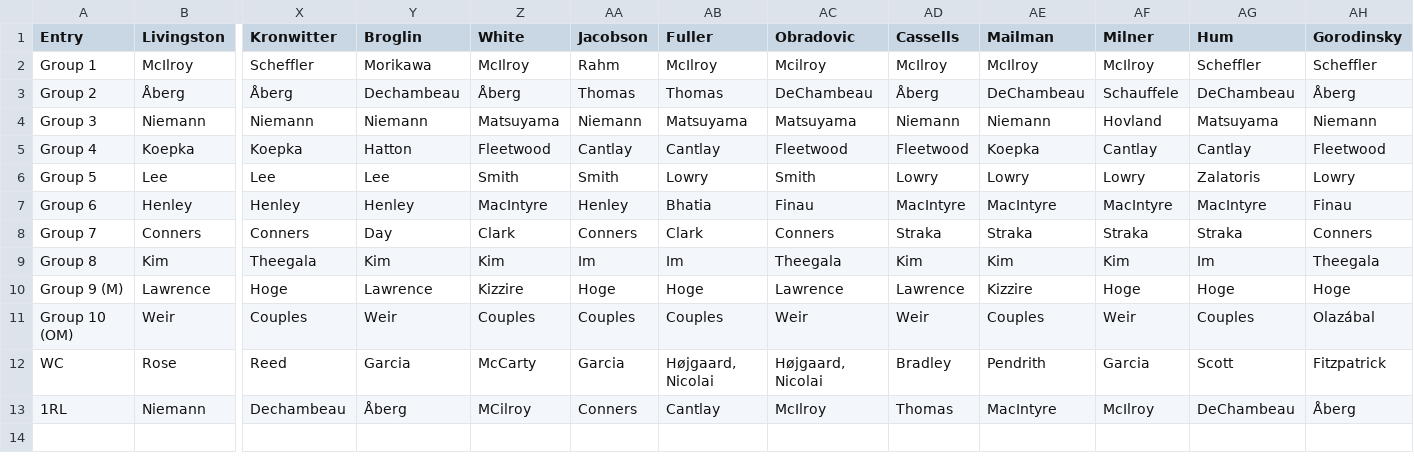
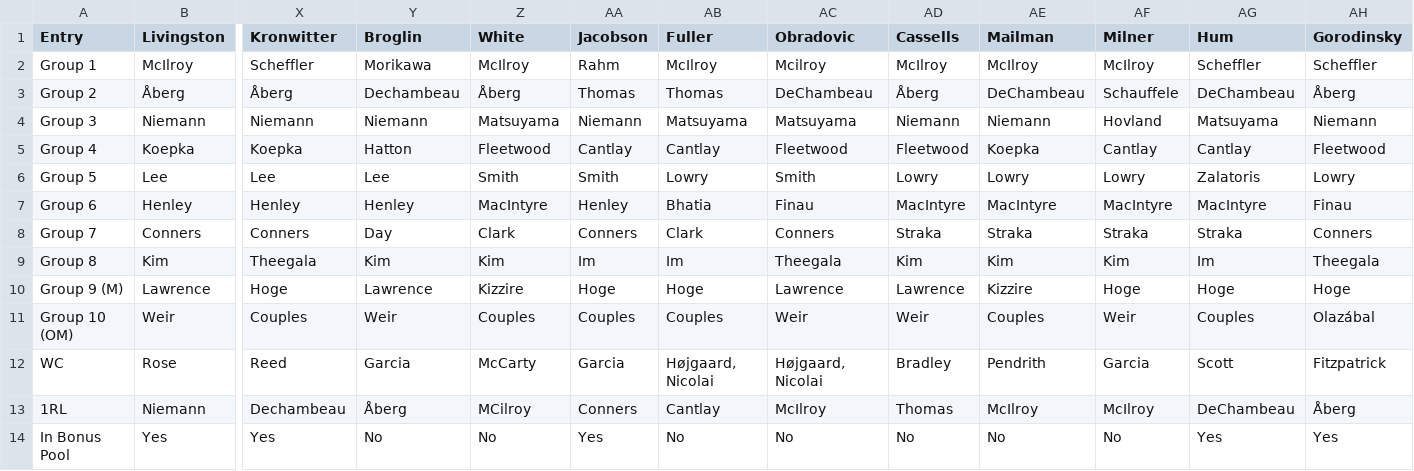
Before and after one commit to dgunzy/masters-pool, a CSV file: data/masters-pool-2025.csv, drawn as a sheet; only a part is shown, gaps mark what is left out; rows hold the shown columns only; the diff names each change by its address in the sheet, - before the commit and + after, or states it on an @@ line.

Commit message:
updated pool tweak, bonus badge and payout

```diff
--- a/data/masters-pool-2025.csv
+++ b/data/masters-pool-2025.csv
-AE13 (Mailman): MacIntyre
+AE13 (Mailman): McIlroy
+row 14: In Bonus Pool | Yes | Yes | No | No | Yes | No | No | No | No | No | Yes | Yes
```
Also changed, not shown: 4 other files.
